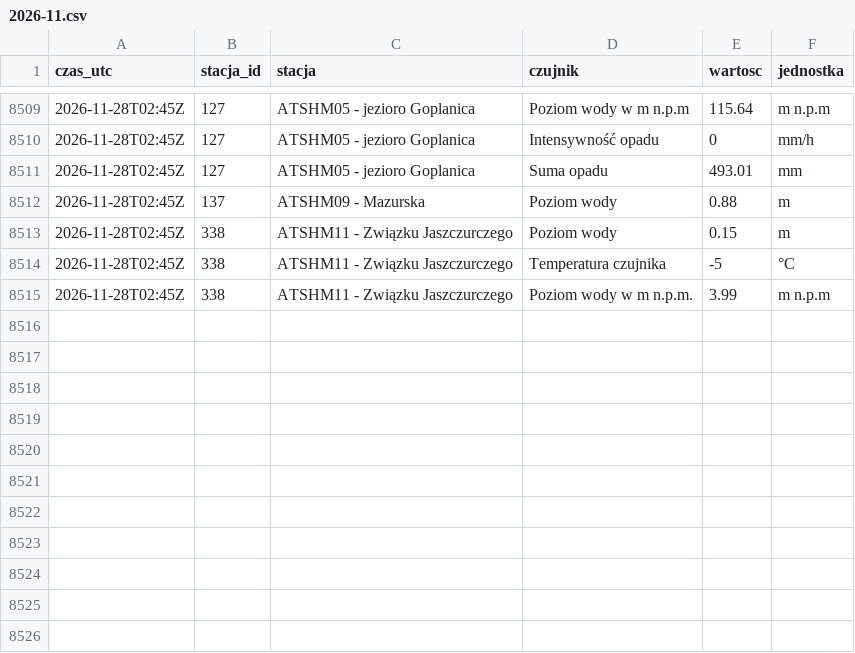
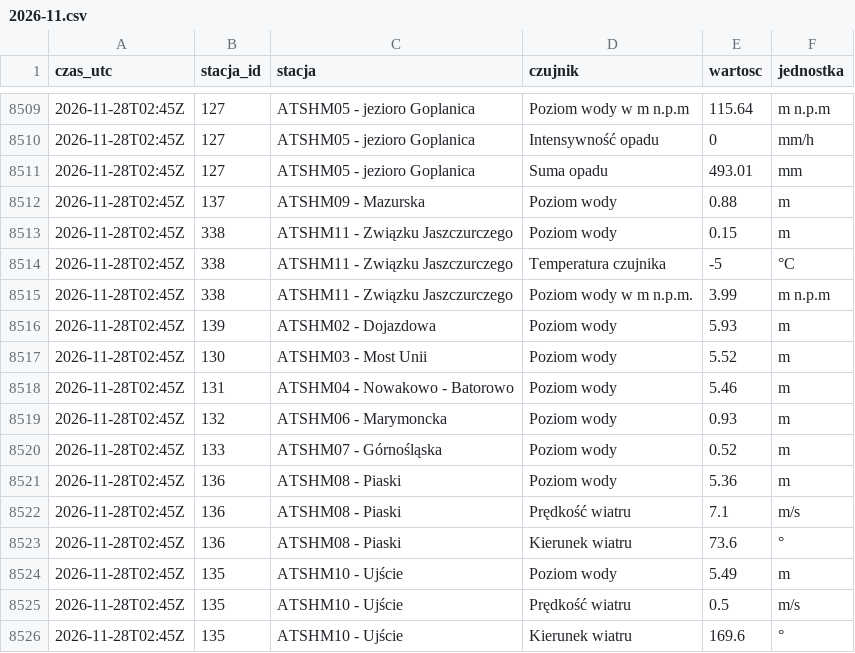
Before and after one commit to Kumiela/kumiela-dane, a CSV file: archiwum/hydrowskaz/2026-11.csv, drawn as a sheet; only a part is shown, gaps mark what is left out.

```diff
--- a/archiwum/hydrowskaz/2026-11.csv
+++ b/archiwum/hydrowskaz/2026-11.csv
@@ -8515 +8515,12 @@ czas_utc,stacja_id,stacja,czujnik,wartosc,jednostka
 2026-11-28T02:45Z,338,ATSHM11 - Związku Jaszczurczego,Poziom wody w m n.p.m.,3.99,m n.p.m
+2026-11-28T02:45Z,139,ATSHM02 - Dojazdowa,Poziom wody,5.93,m
+2026-11-28T02:45Z,130,ATSHM03 - Most Unii,Poziom wody,5.52,m
+2026-11-28T02:45Z,131,ATSHM04 - Nowakowo - Batorowo,Poziom wody,5.46,m
+2026-11-28T02:45Z,132,ATSHM06 - Marymoncka,Poziom wody,0.93,m
+2026-11-28T02:45Z,133,ATSHM07 - Górnośląska,Poziom wody,0.52,m
+2026-11-28T02:45Z,136,ATSHM08 - Piaski,Poziom wody,5.36,m
+2026-11-28T02:45Z,136,ATSHM08 - Piaski,Prędkość wiatru,7.1,m/s
+2026-11-28T02:45Z,136,ATSHM08 - Piaski,Kierunek wiatru,73.6,°
+2026-11-28T02:45Z,135,ATSHM10 - Ujście,Poziom wody,5.49,m
+2026-11-28T02:45Z,135,ATSHM10 - Ujście,Prędkość wiatru,0.5,m/s
+2026-11-28T02:45Z,135,ATSHM10 - Ujście,Kierunek wiatru,169.6,°
```
Also changed, not shown: archiwum/imgw/2026-11.csv, 4 other files.
